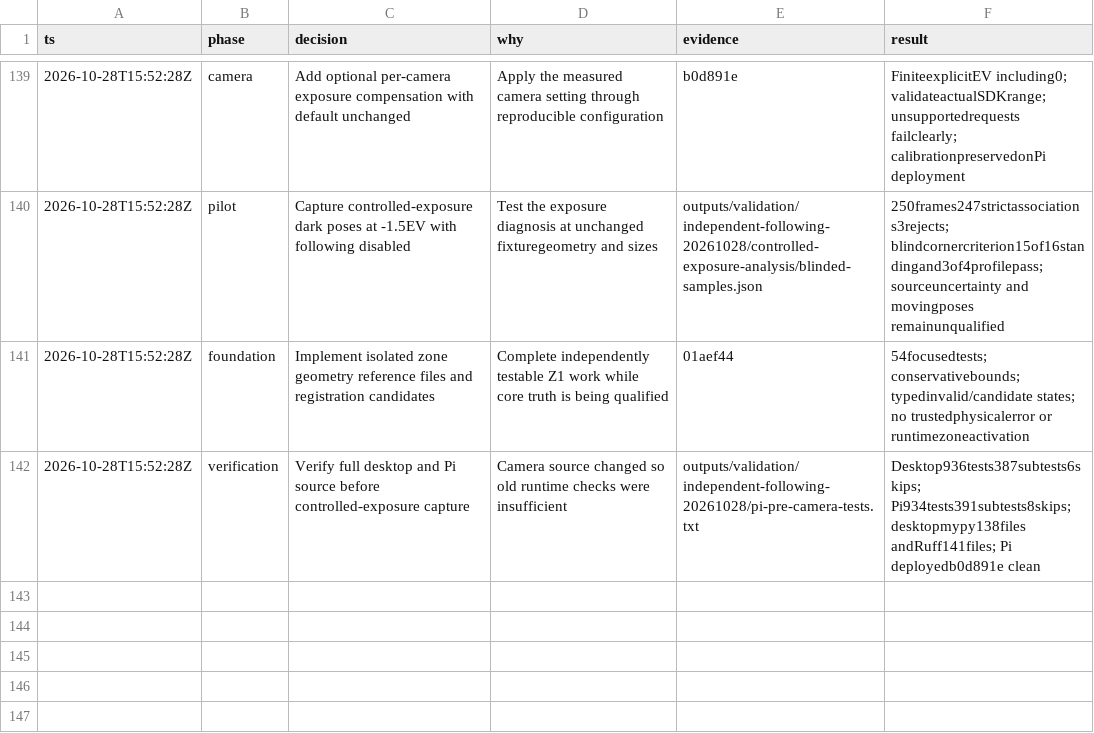
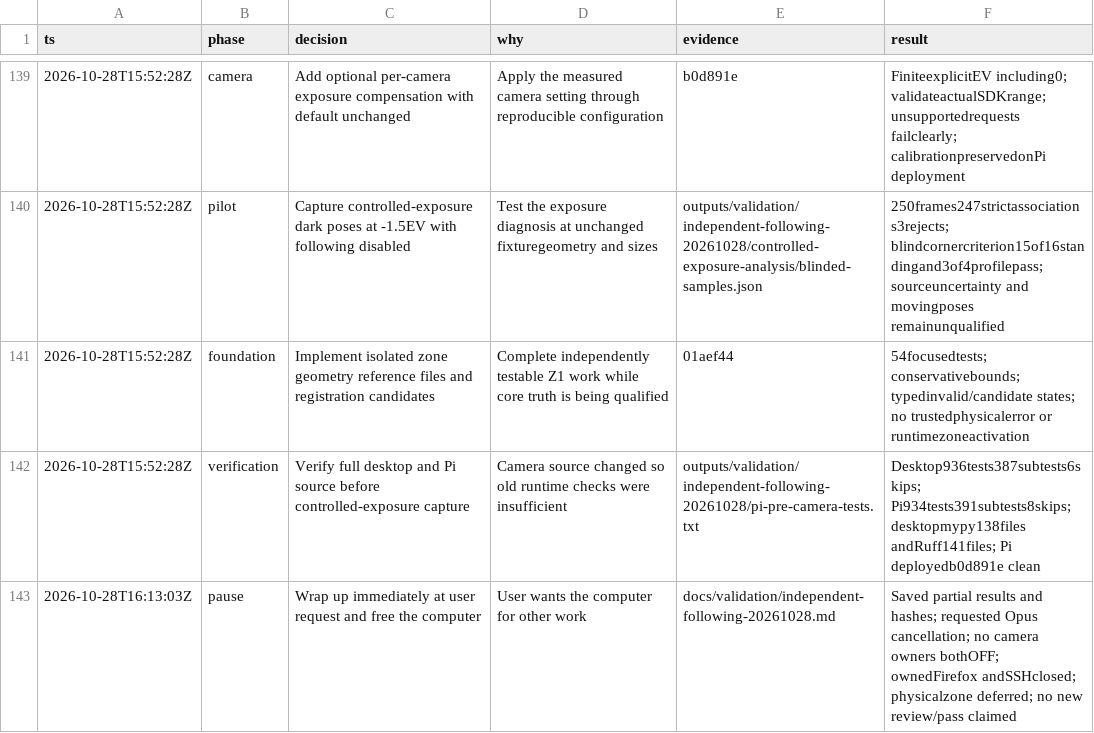
Before and after one commit to itsvari/columba-zero, a TSV file: deploy/monitor-validation-decisions.tsv, drawn as a sheet; only a part is shown, gaps mark what is left out.

Commit message:
Pause autonomous work and save verified results and resume points

```diff
--- a/deploy/monitor-validation-decisions.tsv
+++ b/deploy/monitor-validation-decisions.tsv
@@ -142 +142,2 @@ ts	phase	decision	why	evidence	result
 2026-10-28T15:52:28Z	verification	Verify full desktop and Pi source before controlled-exposure capture	Camera source changed so old runtime checks were insufficient	outputs/validation/independent-following-20261028/pi-pre-camera-tests.txt	Desktop936tests387subtests6skips; Pi934tests391subtests8skips; desktopmypy138files andRuff141files; Pi deployedb0d891e clean
+2026-10-28T16:13:03Z	pause	Wrap up immediately at user request and free the computer	User wants the computer for other work	docs/validation/independent-following-20261028.md	Saved partial results and hashes; requested Opus cancellation; no camera owners bothOFF; ownedFirefox andSSHclosed; physicalzone deferred; no new review/pass claimed
```
Also changed, not shown: 4 other files.
